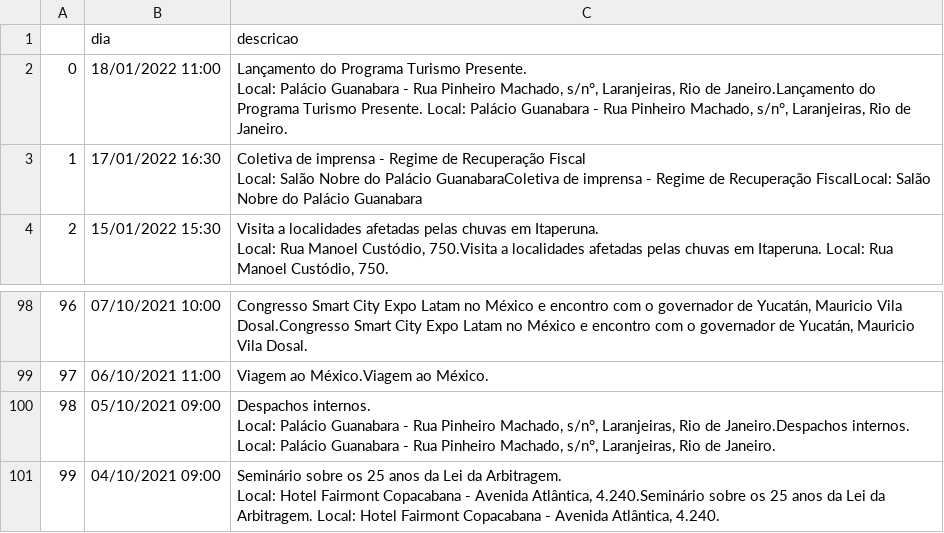
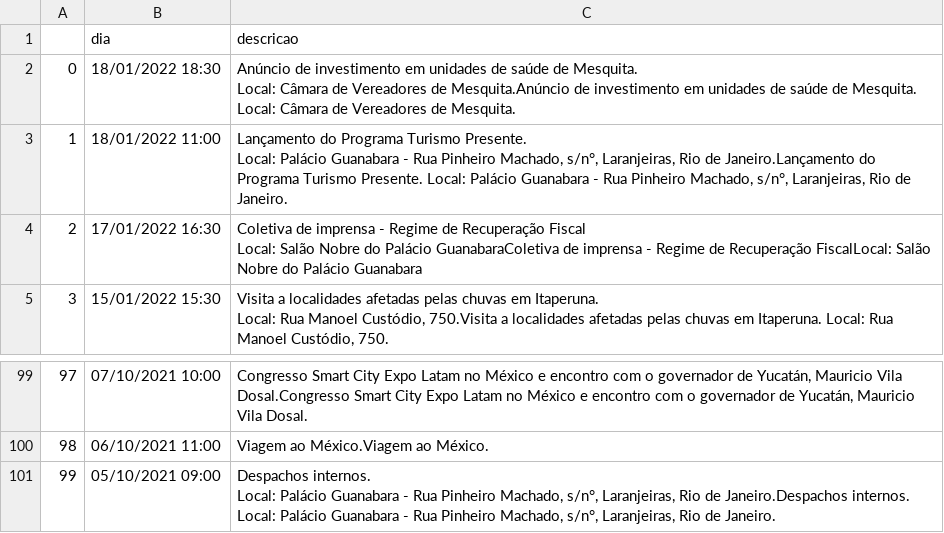
Before and after one commit to belisards/agenda_oficial_rj, a CSV file: agenda.csv, drawn as a sheet; only a part is shown, gaps mark what is left out; removed rows and columns are numbered as before the commit, all else as after; ↵ is a line break in a cell; the diff names each change by its address in the sheet, - before the commit and + after, or states it on an @@ line.

```diff
--- a/agenda.csv
+++ b/agenda.csv
+row 2: 0 | 18/01/2022 18:30 | Anúncio de investimento em unidades de saúde de Mesquita. ↵ Local: Câmara de Vereadores de Mesquita.Anúncio de investimento em unidades de saúde de Mesquita. Local: Câmara de Vereadores de Mesquita.
@@ column A renumbered between rows 3 and 101 @@
-row 101: 99 | 04/10/2021 09:00 | Seminário sobre os 25 anos da Lei da Arbitragem. ↵ Local: Hotel Fairmont Copacabana - Avenida Atlântica, 4.240.Seminário sobre os 25 anos da Lei da Arbitragem. Local: Hotel Fairmont Copacabana - Avenida Atlântica, 4.240.
```
